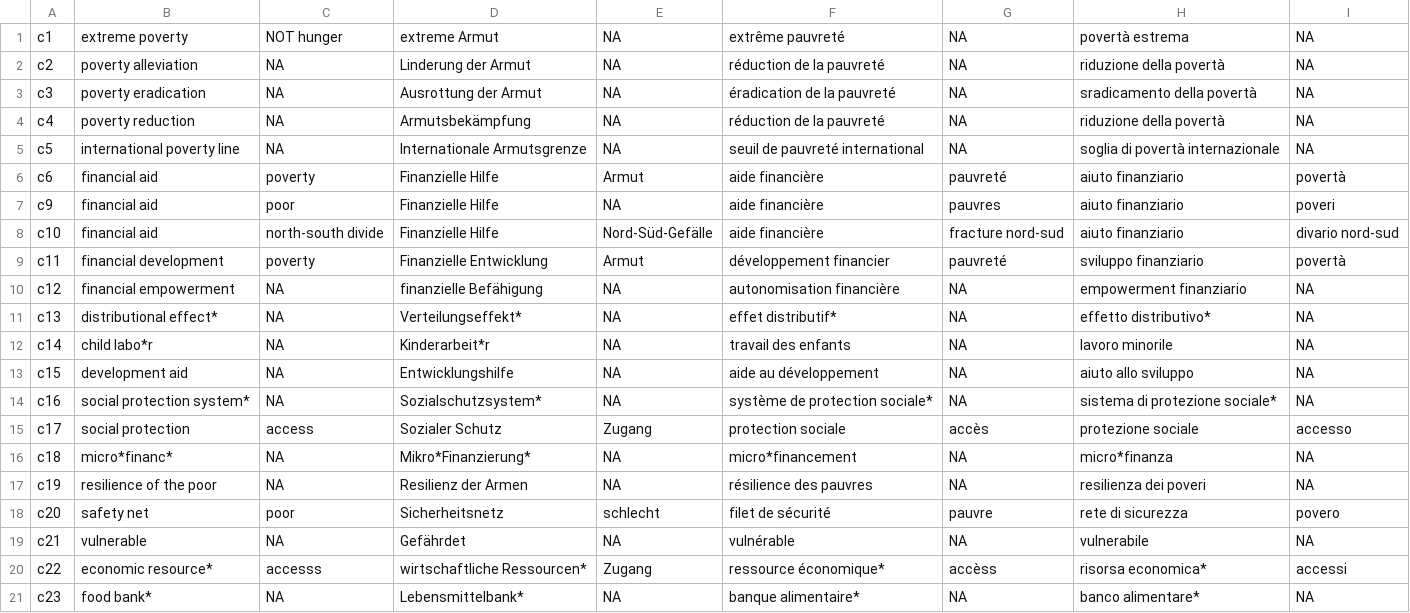
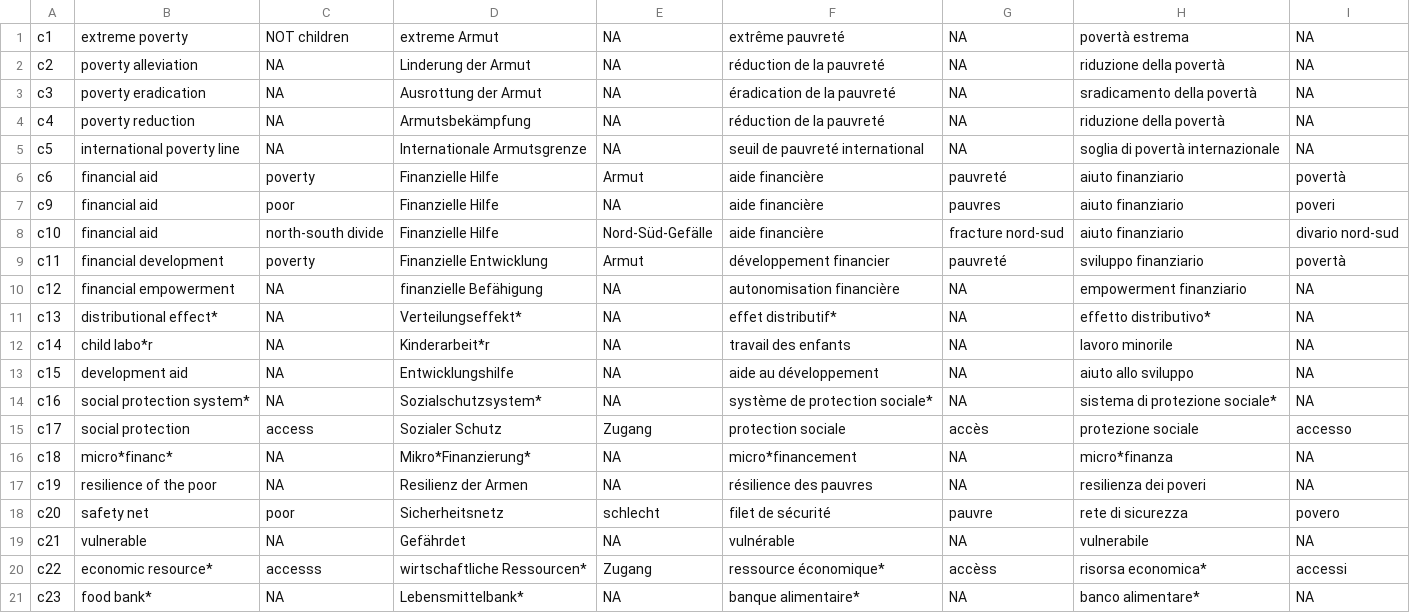
Before and after one commit to sustainability-zhaw/keywords, a CSV file: data/sdgs/with_posterior/SDG1.csv, drawn as a sheet.

Commit message:
Update SDG1.csv

```diff
--- a/data/sdgs/with_posterior/SDG1.csv
+++ b/data/sdgs/with_posterior/SDG1.csv
@@ -1,2 +1,2 @@
-c1;extreme poverty;NOT hunger;extreme Armut;NA;extrême pauvreté;NA;povertà estrema;NA
+c1;extreme poverty;NOT children;extreme Armut;NA;extrême pauvreté;NA;povertà estrema;NA
 c2;poverty alleviation;NA;Linderung der Armut;NA;réduction de la pauvreté;NA;riduzione della povertà;NA
```
